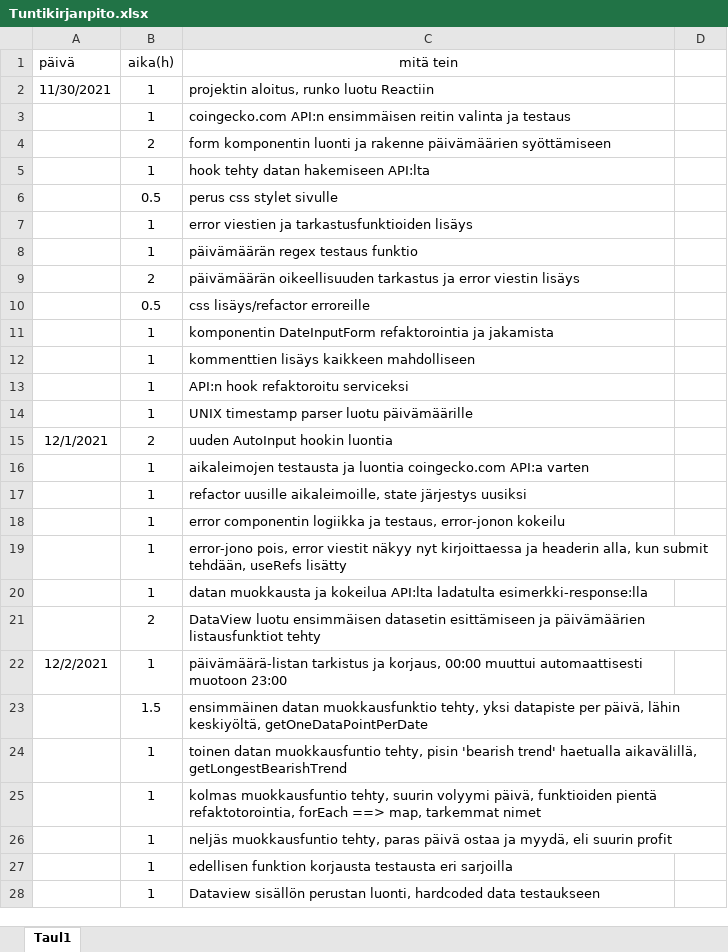
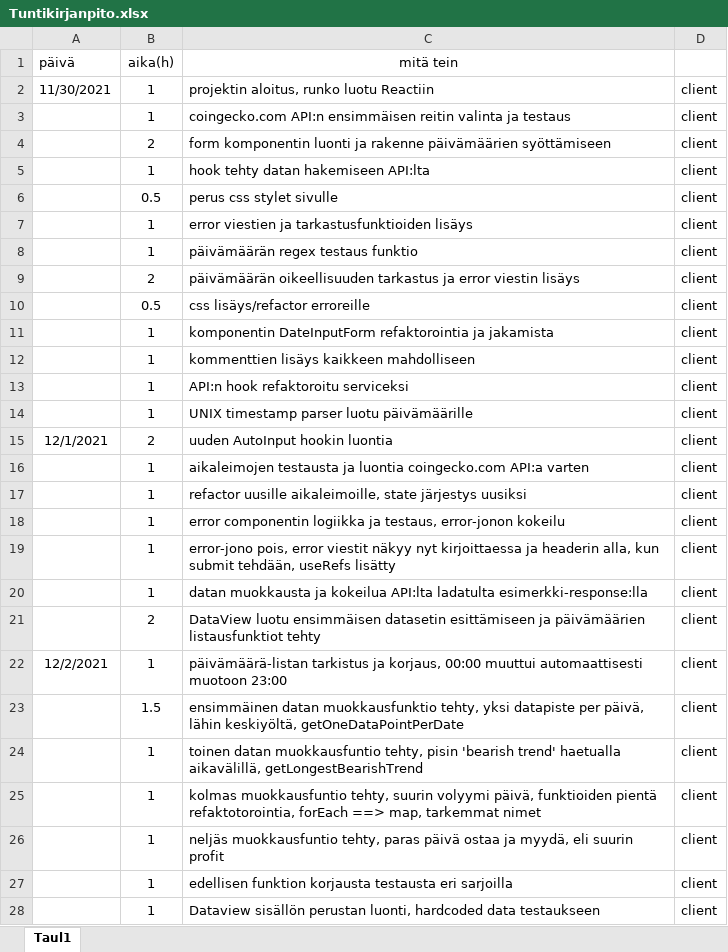
Before and after one commit to KoskinenTimo/Crypto-Analyzer-For-Scrooge, an Excel workbook: Tuntikirjanpito.xlsx, sheet Taul1, drawn as a sheet; only a part is shown; values as stored, in another font and other column widths than the file's, no borders; the diff covers the shown part only; the diff names each change by its address in the sheet, - before the commit and + after, or states it on an @@ line.

Commit message:
tuntikirjaukset

```diff
--- a/Tuntikirjanpito.xlsx (sheet Taul1)
+++ b/Tuntikirjanpito.xlsx (sheet Taul1)
-D2:D28: (empty)
+D2:D28: client
```
Also changed, not shown: 4 added rows and 19 edited cells elsewhere in this sheet.
